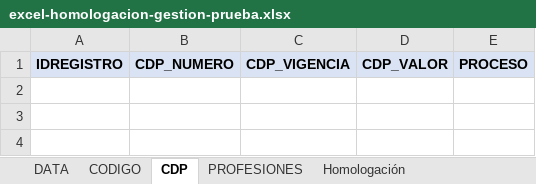
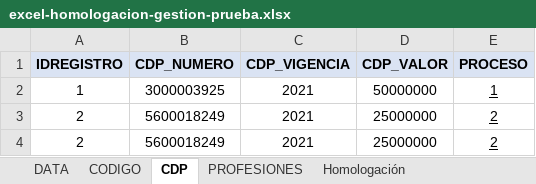
Before and after one commit to jegonzalez-cloud/GestionContractual-Lte, an Excel workbook: src/assets/img/excel-homologacion-gestion-prueba.xlsx, sheet CDP, drawn as a sheet; values as stored, in another font and other column widths than the file's, no borders; the diff names each change by its address in the sheet, - before the commit and + after, or states it on an @@ line.

```diff
--- a/src/assets/img/excel-homologacion-gestion-prueba.xlsx (sheet CDP)
+++ b/src/assets/img/excel-homologacion-gestion-prueba.xlsx (sheet CDP)
+row 2: 1 | 3000003925 | 2021 | 50000000 | 1
+row 3: 2 | 5600018249 | 2021 | 25000000 | 2
+row 4: 2 | 5600018249 | 2021 | 25000000 | 2
```
Also changed, not shown: sheet DATA, sheet CODIGO, sheet Homologación, 18 other files.
